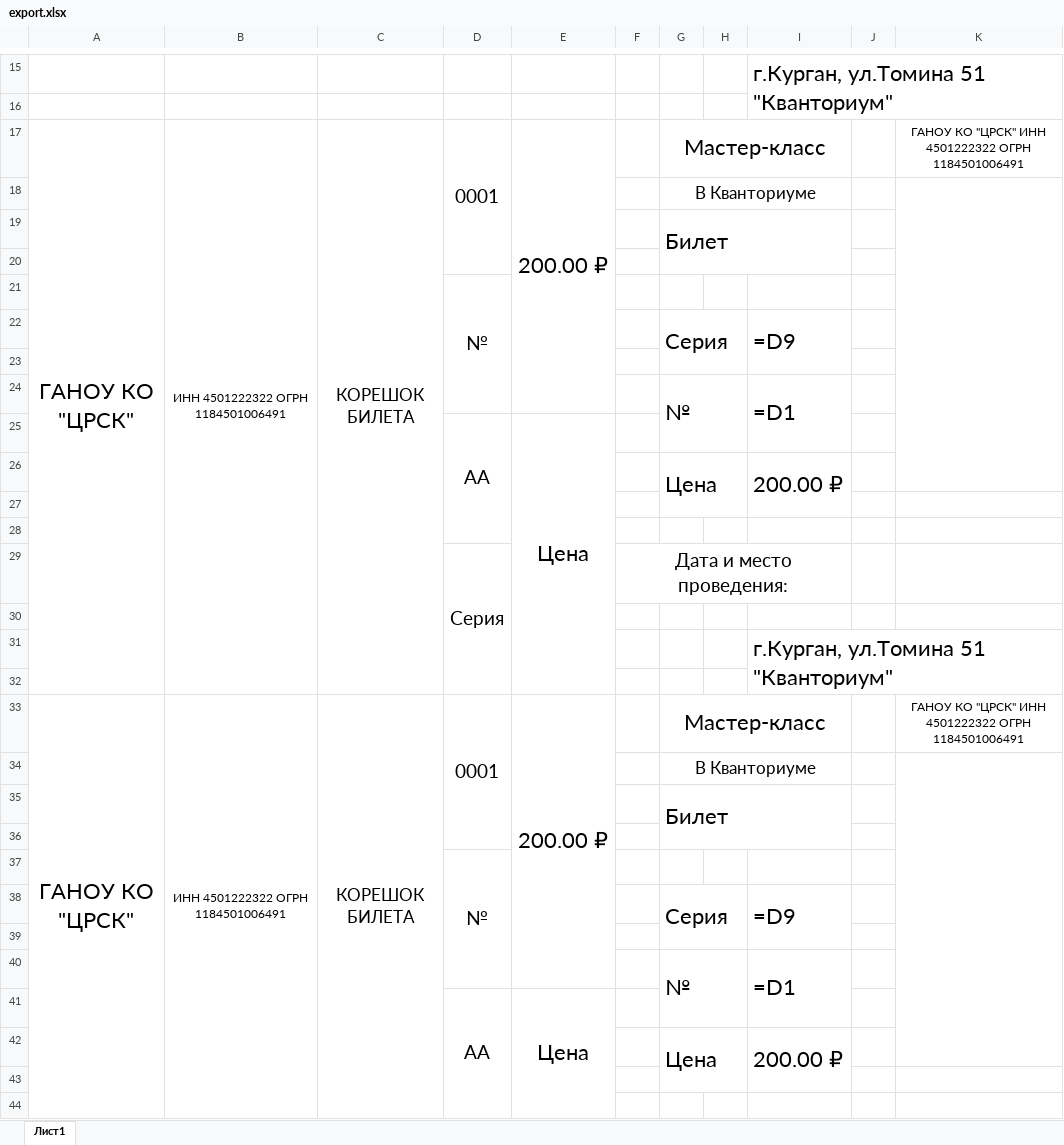
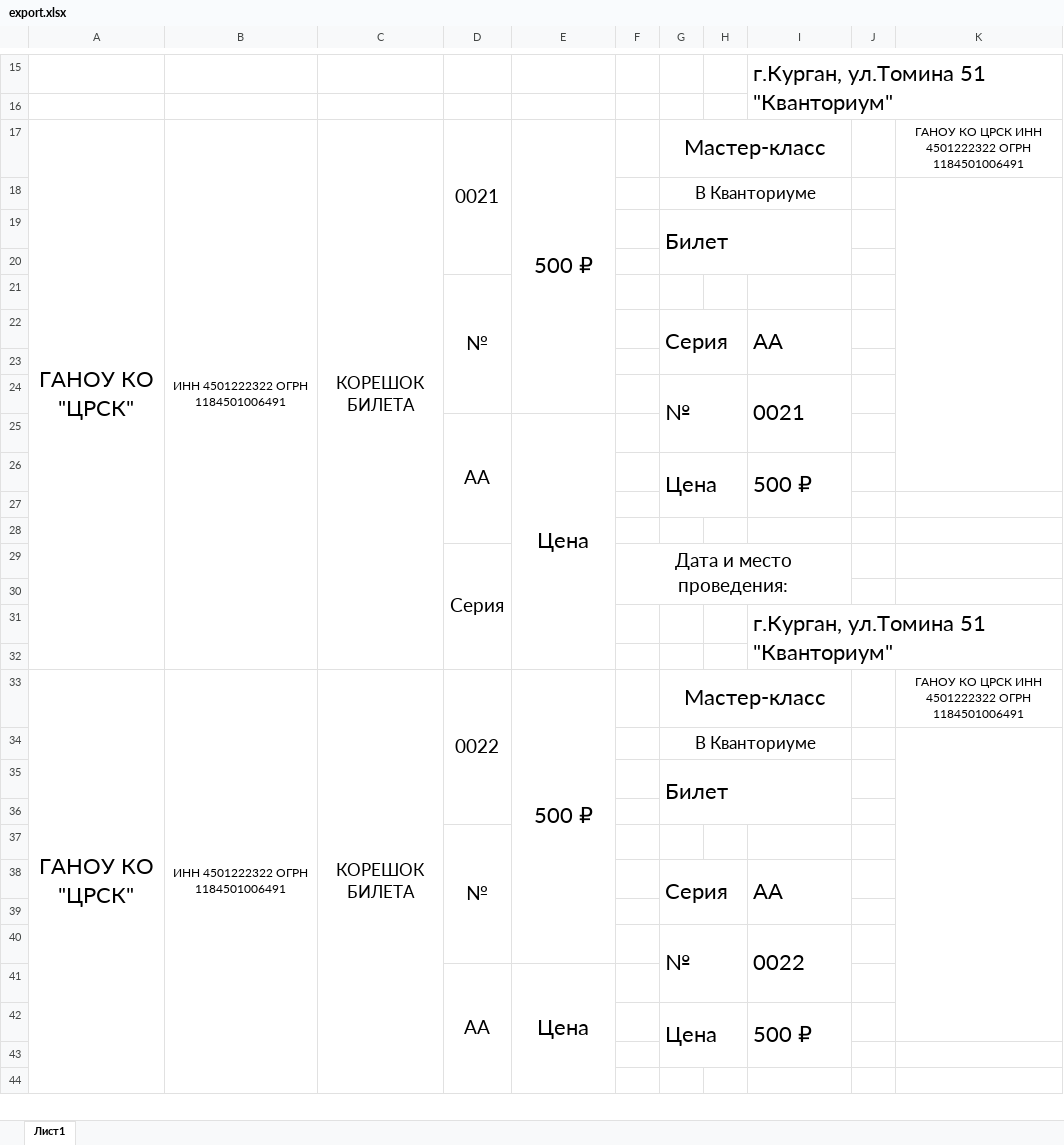
Before and after one commit to L4legenda/HitechKvantorium, an Excel workbook: export.xlsx, sheet Лист1, drawn as a sheet; only a part is shown, gaps mark what is left out; values as stored, in another font and other column widths than the file's, no borders; formulas without a stored value are shown as written; charts and pictures not drawn; removed rows and columns are numbered as before the commit, all else as after; the diff covers the shown part only; the diff names each change by its address in the sheet, - before the commit and + after, or states it on an @@ line.

```diff
--- a/export.xlsx (sheet Лист1)
+++ b/export.xlsx (sheet Лист1)
-D17: 0001
+D17: 0021
-E17: 200.00 ₽
+E17: 500 ₽
-K17: ГАНОУ КО "ЦРСК" ИНН 4501222322…
+K17: ГАНОУ КО ЦРСК ИНН 4501222322…
-I22: =D9
+I22: AA
-I24: =D1
+I24: 0021
-D25: АА
+D25: AA
-I26: 200.00 ₽
+I26: 500 ₽
-F29:I29 merged
+F29:I30 merged
-D33: 0001
+D33: 0022
-E33: 200.00 ₽
+E33: 500 ₽
-K33: ГАНОУ КО "ЦРСК" ИНН 4501222322…
+K33: ГАНОУ КО ЦРСК ИНН 4501222322…
-I38: =D9
+I38: AA
-I40: =D1
+I40: 0022
-D41: АА
+D41: AA
-I42: 200.00 ₽
+I42: 500 ₽
```
Also changed, not shown: 271 added rows, 22 edited cells and merged cells elsewhere in this sheet, charts or pictures, data/data2.xlsx, 23 other files.
